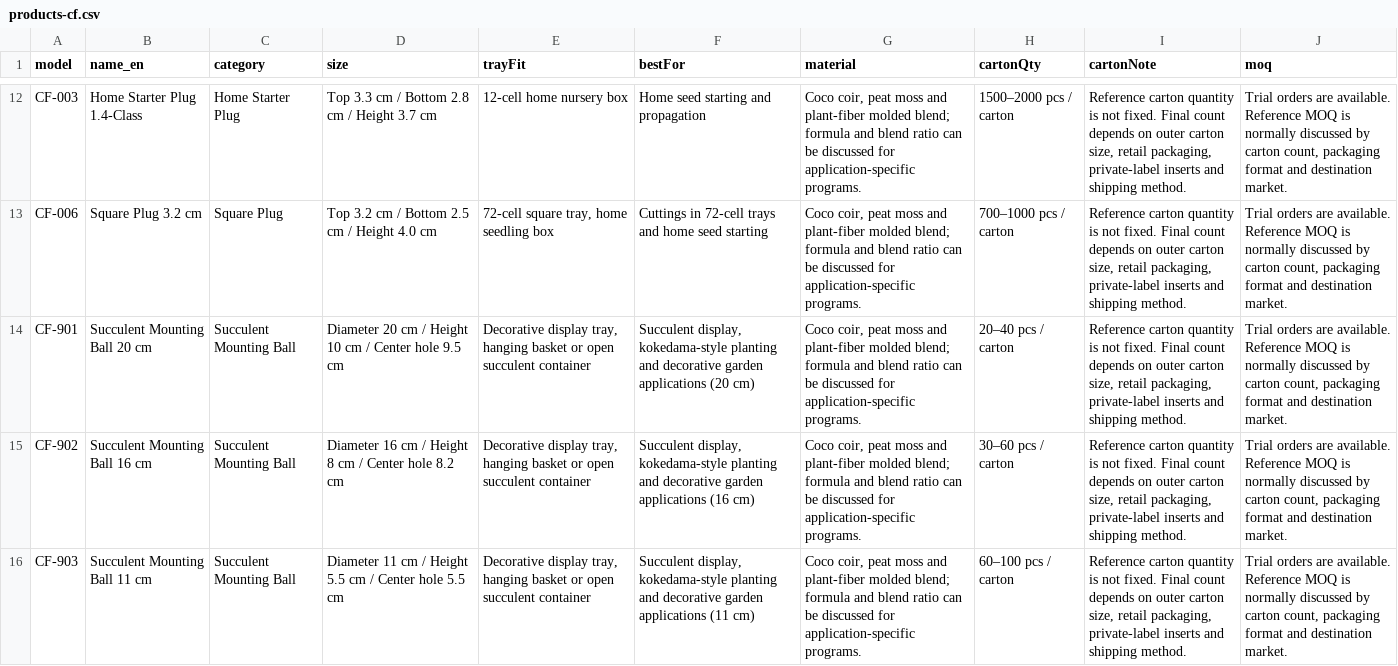
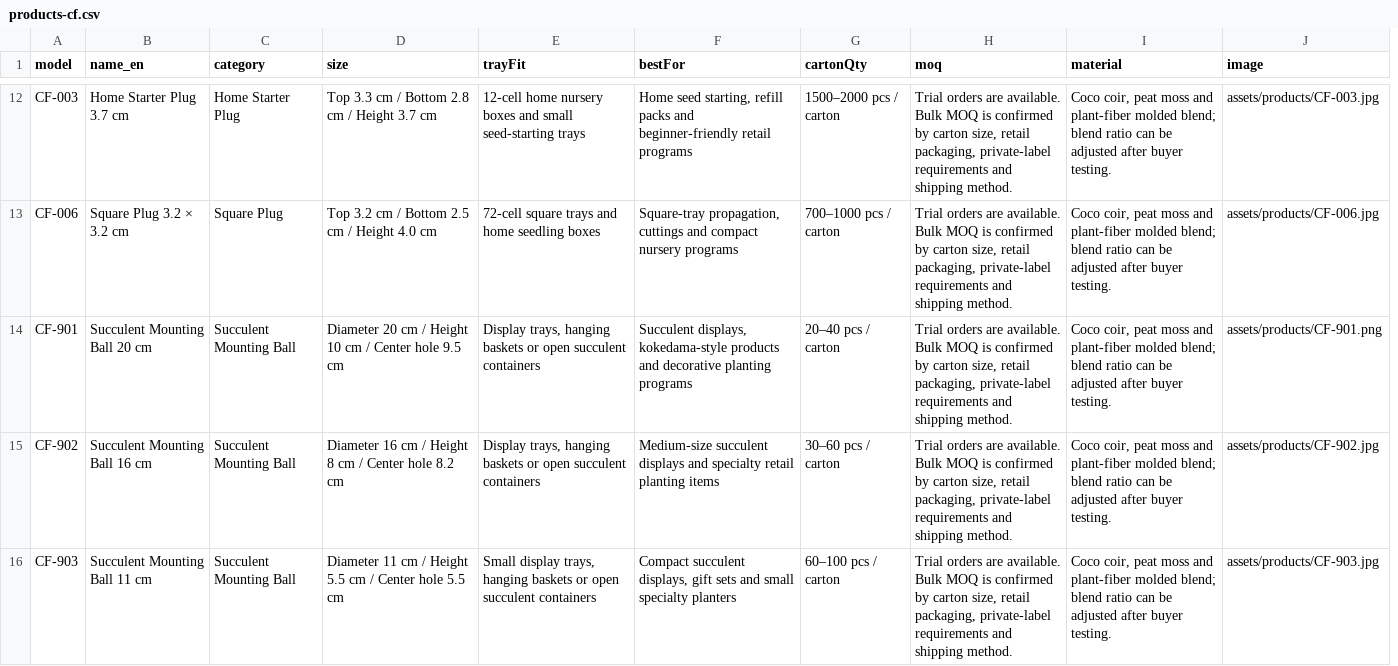
Before and after one commit to liuchengc88-commits/mccs-growing-media, a CSV file: data/products-cf.csv, drawn as a sheet; only a part is shown, gaps mark what is left out; removed rows and columns are numbered as before the commit, all else as after; the diff covers the shown part only; the diff names each change by its address in the sheet, - before the commit and + after, or states it on an @@ line.

```diff
--- a/data/products-cf.csv
+++ b/data/products-cf.csv
-column G (material), rows 12-16: all Coco coir, peat moss and plant-fiber molded blend; formula and blend ratio can be discussed for application-specific programs.
-column I (cartonNote), rows 12-16: all Reference carton quantity is not fixed. Final count depends on outer carton size, retail packaging, private-label inserts and shipping method.
+column I (material), rows 12-16: all Coco coir, peat moss and plant-fiber molded blend; blend ratio can be adjusted after buyer testing.
+column J (image), rows 12-16: assets/products/CF-003.jpg | assets/products/CF-006.jpg | assets/products/CF-901.png | assets/products/CF-902.jpg | assets/products/CF-903.jpg
-B12 (name_en): Home Starter Plug 1.4-Class
+B12 (name_en): Home Starter Plug 3.7 cm
-E12 (trayFit): 12-cell home nursery box
+E12 (trayFit): 12-cell home nursery boxes and small seed-starting trays
-F12 (bestFor): Home seed starting and propagation
+F12 (bestFor): Home seed starting, refill packs and beginner-friendly retail programs
-H12:H16 (moq): …are available. Reference MOQ is normally discussed by carton count, packaging format and destination market.
+H12:H16 (moq): …are available. Bulk MOQ is confirmed by carton size, retail packaging, private-label requirements and shipping method.
-B13 (name_en): Square Plug 3.2 cm
+B13 (name_en): Square Plug 3.2 × 3.2 cm
-E13 (trayFit): 72-cell square tray, home seedling box
+E13 (trayFit): 72-cell square trays and home seedling boxes
-F13 (bestFor): Cuttings in 72-cell trays and home seed starting
+F13 (bestFor): Square-tray propagation, cuttings and compact nursery programs
-E14:E15 (trayFit): Decorative display tray, hanging basket or open succulent container
+E14:E15 (trayFit): Display trays, hanging baskets or open succulent containers
-F14 (bestFor): Succulent display, kokedama-style planting and decorative garden applications (20 cm)
+F14 (bestFor): Succulent displays, kokedama-style products and decorative planting programs
-F15 (bestFor): Succulent display, kokedama-style planting and decorative garden applications (16 cm)
+F15 (bestFor): Medium-size succulent displays and specialty retail planting items
-E16 (trayFit): Decorative display tray, hanging basket or open succulent container
+E16 (trayFit): Small display trays, hanging baskets or open succulent containers
-F16 (bestFor): Succulent display, kokedama-style planting and decorative garden applications (11 cm)
+F16 (bestFor): Compact succulent displays, gift sets and small specialty planters
```
Also changed, not shown: 52 edited cells elsewhere in this file, 23 other files.
